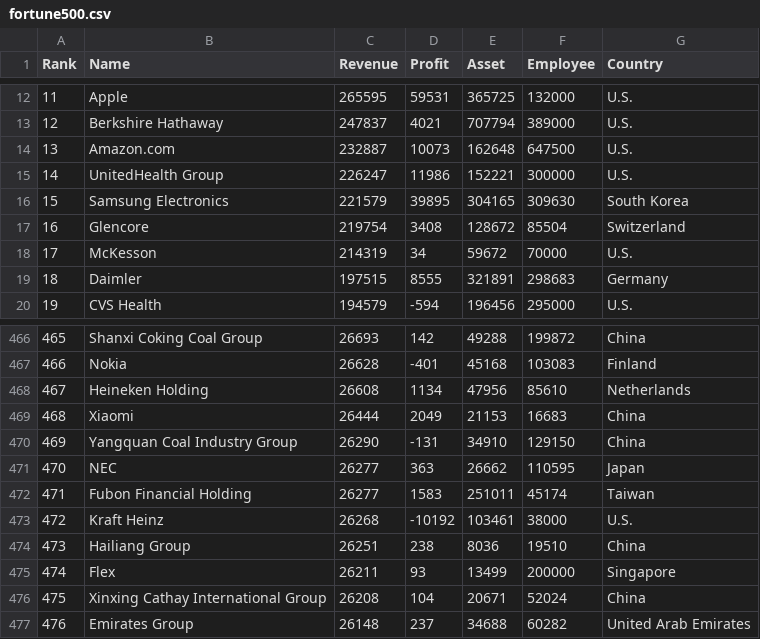
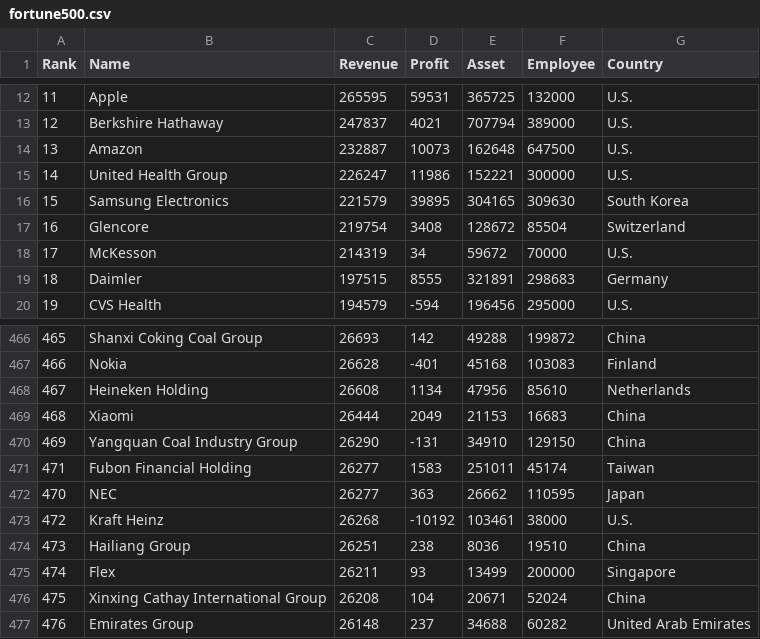
Before and after one commit to mondalutpal/mondalutpal.github.io, a CSV file: fortune500.csv, drawn as a sheet; only a part is shown, gaps mark what is left out.

Commit message:
Add files via upload

```diff
--- a/fortune500.csv
+++ b/fortune500.csv
@@ -13,4 +13,4 @@ Rank,Name,Revenue,Profit,Asset,Employee,Country
 12,Berkshire Hathaway,247837,4021,707794,389000,U.S.
-13,Amazon.com,232887,10073,162648,647500,U.S.
-14,UnitedHealth Group,226247,11986,152221,300000,U.S.
+13,Amazon,232887,10073,162648,647500,U.S.
+14,United Health Group,226247,11986,152221,300000,U.S.
 15,Samsung Electronics,221579,39895,304165,309630,South Korea
@@ -470,4 +470,4 @@ Rank,Name,Revenue,Profit,Asset,Employee,Country
 469,Yangquan Coal Industry Group,26290,-131,34910,129150,China
+471,Fubon Financial Holding,26277,1583,251011,45174,Taiwan
 470,NEC,26277,363,26662,110595,Japan
-471,Fubon Financial Holding,26277,1583,251011,45174,Taiwan
 472,Kraft Heinz,26268,-10192,103461,38000,U.S.
```
